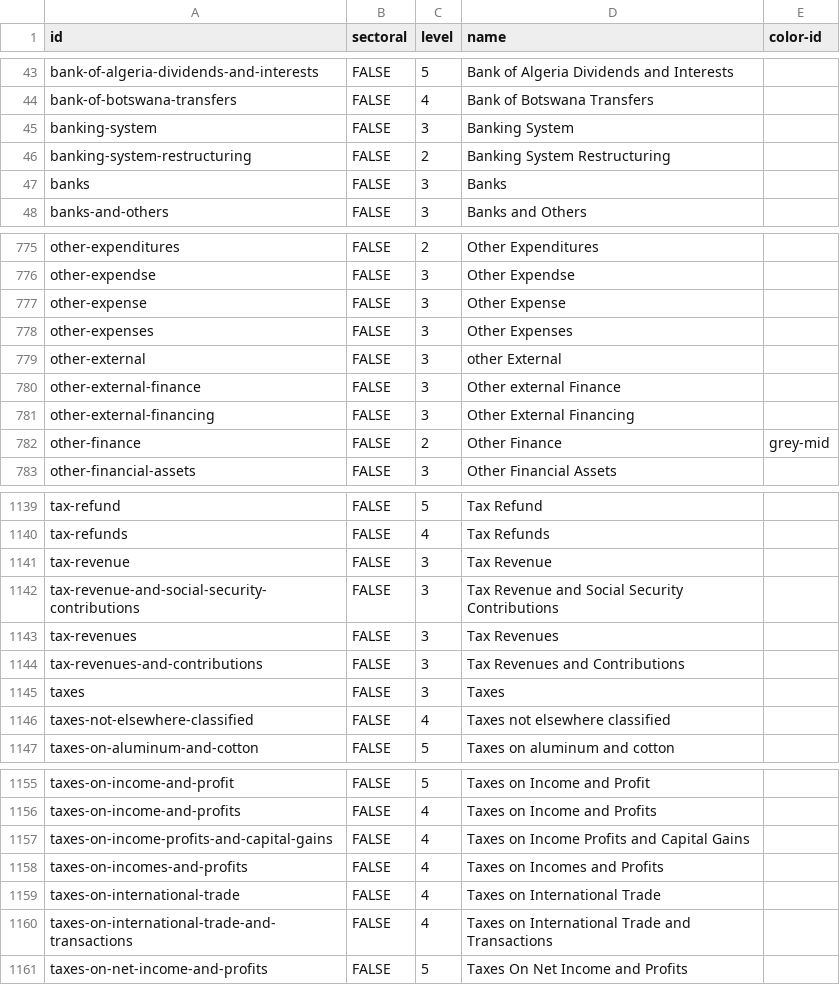
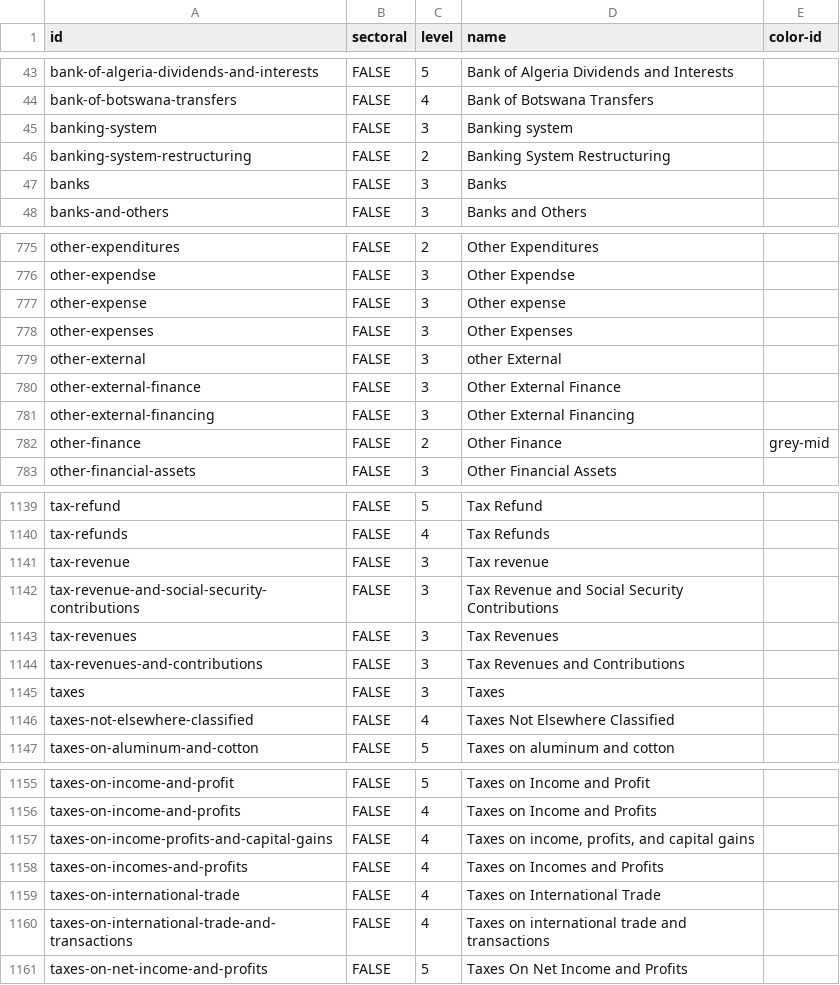
Before and after one commit to danwdevinit/alexm-util, a CSV file: DevInit/budgetLevels/results_levels.csv, drawn as a sheet; only a part is shown, gaps mark what is left out; the diff covers the shown part only.

```diff
--- a/DevInit/budgetLevels/results_levels.csv
+++ b/DevInit/budgetLevels/results_levels.csv
@@ -44,3 +44,3 @@
 "bank-of-botswana-transfers","FALSE",4,"Bank of Botswana Transfers",
-"banking-system","FALSE",3,"Banking System",
+"banking-system","FALSE",3,"Banking system",
 "banking-system-restructuring","FALSE",2,"Banking System Restructuring",
@@ -776,6 +776,6 @@
 "other-expendse","FALSE",3,"Other Expendse",
-"other-expense","FALSE",3,"Other Expense",
+"other-expense","FALSE",3,"Other expense",
 "other-expenses","FALSE",3,"Other Expenses",
 "other-external","FALSE",3,"other External",
-"other-external-finance","FALSE",3,"Other external Finance",
+"other-external-finance","FALSE",3,"Other External Finance",
 "other-external-financing","FALSE",3,"Other External Financing",
@@ -1140,3 +1140,3 @@
 "tax-refunds","FALSE",4,"Tax Refunds",
-"tax-revenue","FALSE",3,"Tax Revenue",
+"tax-revenue","FALSE",3,"Tax revenue",
 "tax-revenue-and-social-security-contributions","FALSE",3,"Tax Revenue and Social Security Contributions",
@@ -1145,3 +1145,3 @@
 "taxes","FALSE",3,"Taxes",
-"taxes-not-elsewhere-classified","FALSE",4,"Taxes not elsewhere classified",
+"taxes-not-elsewhere-classified","FALSE",4,"Taxes Not Elsewhere Classified",
 "taxes-on-aluminum-and-cotton","FALSE",5,"Taxes on aluminum and cotton",
@@ -1156,6 +1156,6 @@
 "taxes-on-income-and-profits","FALSE",4,"Taxes on Income and Profits",
-"taxes-on-income-profits-and-capital-gains","FALSE",4,"Taxes on Income Profits and Capital Gains",
+"taxes-on-income-profits-and-capital-gains","FALSE",4,"Taxes on income, profits, and capital gains",
 "taxes-on-incomes-and-profits","FALSE",4,"Taxes on Incomes and Profits",
 "taxes-on-international-trade","FALSE",4,"Taxes on International Trade",
-"taxes-on-international-trade-and-transactions","FALSE",4,"Taxes on International Trade and Transactions",
+"taxes-on-international-trade-and-transactions","FALSE",4,"Taxes on international trade and transactions",
 "taxes-on-net-income-and-profits","FALSE",5,"Taxes On Net Income and Profits",
```
Also changed, not shown: 36 edited cells elsewhere in this file, 3 other files.
